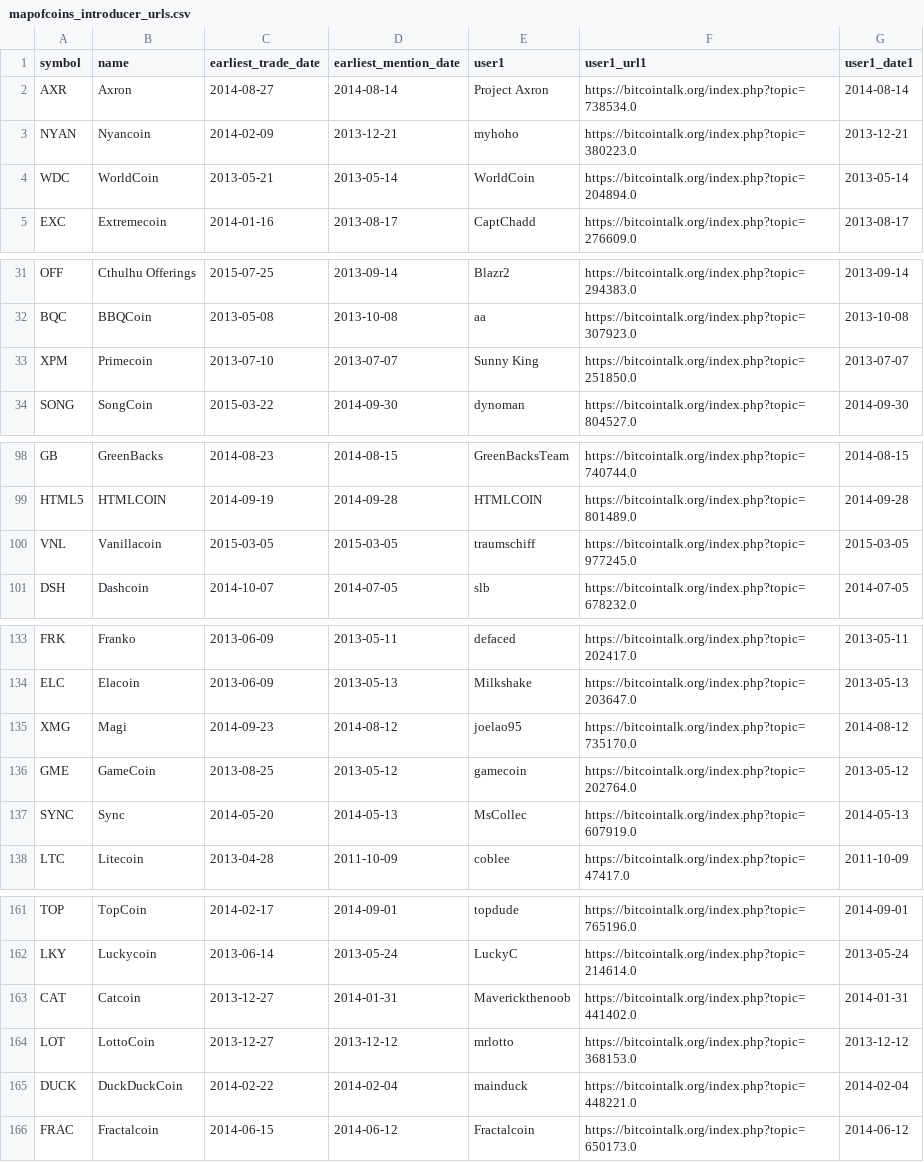
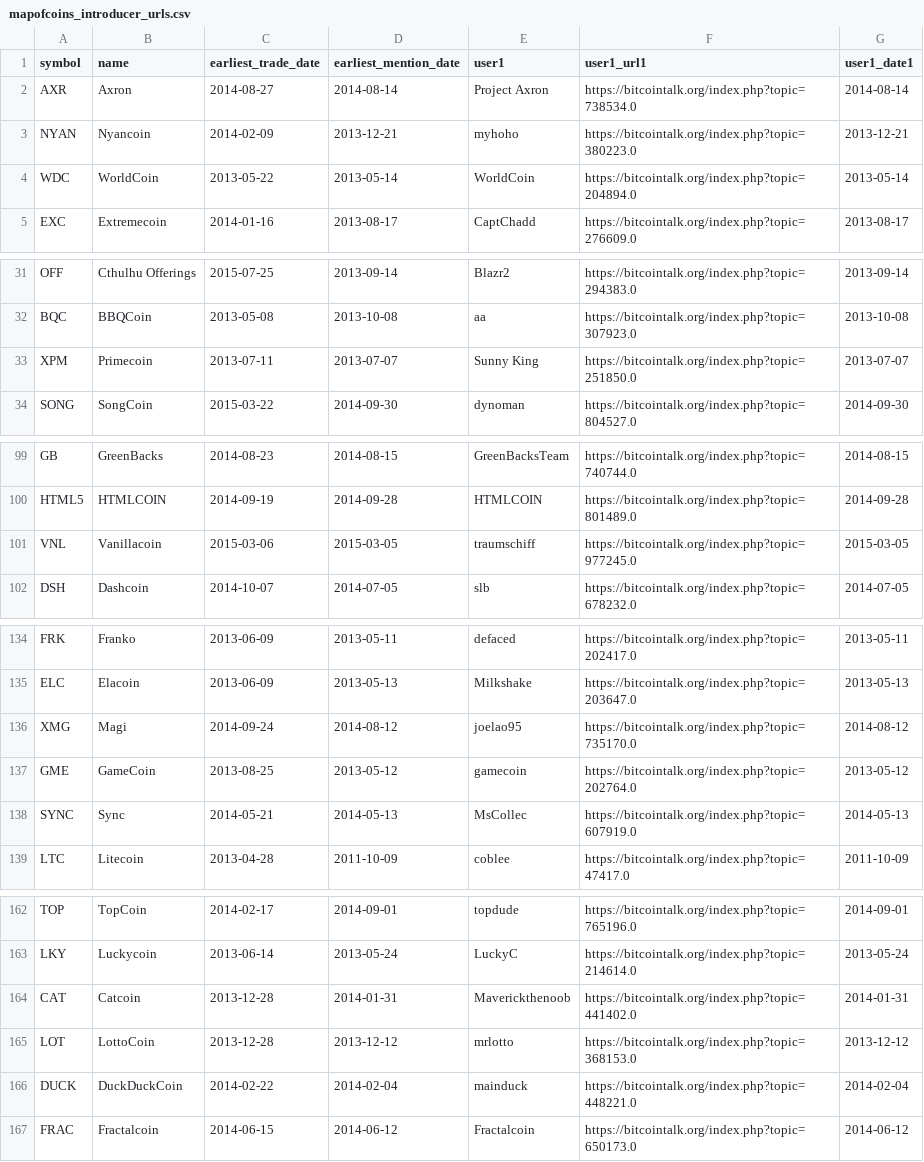
Before and after one commit to nikete/Comunity-Structure-Extremely-Speculative-Asset-Dynamics, a CSV file: data/introducers/mapofcoins_introducer_urls.csv, drawn as a sheet; only a part is shown, gaps mark what is left out; the diff covers the shown part only.

```diff
--- a/data/introducers/mapofcoins_introducer_urls.csv
+++ b/data/introducers/mapofcoins_introducer_urls.csv
@@ -3,3 +3,3 @@ AXR,Axron,2014-08-27,2014-08-14,Project Axron,https://bitcointalk.org/index.php?
 NYAN,Nyancoin,2014-02-09,2013-12-21,myhoho,https://bitcointalk.org/index.php?topic=380223.0,2013-12-21
-WDC,WorldCoin,2013-05-21,2013-05-14,WorldCoin,https://bitcointalk.org/index.php?topic=204894.0,2013-05-14
+WDC,WorldCoin,2013-05-22,2013-05-14,WorldCoin,https://bitcointalk.org/index.php?topic=204894.0,2013-05-14
 EXC,Extremecoin,2014-01-16,2013-08-17,CaptChadd,https://bitcointalk.org/index.php?topic=276609.0,2013-08-17
@@ -32,3 +32,3 @@ OFF,Cthulhu Offerings,2015-07-25,2013-09-14,Blazr2,https://bitcointalk.org/index
 BQC,BBQCoin,2013-05-08,2013-10-08,aa,https://bitcointalk.org/index.php?topic=307923.0,2013-10-08
-XPM,Primecoin,2013-07-10,2013-07-07,Sunny King,https://bitcointalk.org/index.php?topic=251850.0,2013-07-07
+XPM,Primecoin,2013-07-11,2013-07-07,Sunny King,https://bitcointalk.org/index.php?topic=251850.0,2013-07-07
 SONG,SongCoin,2015-03-22,2014-09-30,dynoman,https://bitcointalk.org/index.php?topic=804527.0,2014-09-30
@@ -99,3 +100,3 @@ GB,GreenBacks,2014-08-23,2014-08-15,GreenBacksTeam,https://bitcointalk.org/index
 HTML5,HTMLCOIN,2014-09-19,2014-09-28,HTMLCOIN,https://bitcointalk.org/index.php?topic=801489.0,2014-09-28
-VNL,Vanillacoin,2015-03-05,2015-03-05,traumschiff,https://bitcointalk.org/index.php?topic=977245.0,2015-03-05
+VNL,Vanillacoin,2015-03-06,2015-03-05,traumschiff,https://bitcointalk.org/index.php?topic=977245.0,2015-03-05
 DSH,Dashcoin,2014-10-07,2014-07-05,slb,https://bitcointalk.org/index.php?topic=678232.0,2014-07-05
@@ -134,5 +135,5 @@ FRK,Franko,2013-06-09,2013-05-11,defaced,https://bitcointalk.org/index.php?topic
 ELC,Elacoin,2013-06-09,2013-05-13,Milkshake,https://bitcointalk.org/index.php?topic=203647.0,2013-05-13
-XMG,Magi,2014-09-23,2014-08-12,joelao95,https://bitcointalk.org/index.php?topic=735170.0,2014-08-12
+XMG,Magi,2014-09-24,2014-08-12,joelao95,https://bitcointalk.org/index.php?topic=735170.0,2014-08-12
 GME,GameCoin,2013-08-25,2013-05-12,gamecoin,https://bitcointalk.org/index.php?topic=202764.0,2013-05-12
-SYNC,Sync,2014-05-20,2014-05-13,MsCollec,https://bitcointalk.org/index.php?topic=607919.0,2014-05-13
+SYNC,Sync,2014-05-21,2014-05-13,MsCollec,https://bitcointalk.org/index.php?topic=607919.0,2014-05-13
 LTC,Litecoin,2013-04-28,2011-10-09,coblee,https://bitcointalk.org/index.php?topic=47417.0,2011-10-09
@@ -162,4 +163,4 @@ TOP,TopCoin,2014-02-17,2014-09-01,topdude,https://bitcointalk.org/index.php?topi
 LKY,Luckycoin,2013-06-14,2013-05-24,LuckyC,https://bitcointalk.org/index.php?topic=214614.0,2013-05-24
-CAT,Catcoin,2013-12-27,2014-01-31,Maverickthenoob,https://bitcointalk.org/index.php?topic=441402.0,2014-01-31
-LOT,LottoCoin,2013-12-27,2013-12-12,mrlotto,https://bitcointalk.org/index.php?topic=368153.0,2013-12-12
+CAT,Catcoin,2013-12-28,2014-01-31,Maverickthenoob,https://bitcointalk.org/index.php?topic=441402.0,2014-01-31
+LOT,LottoCoin,2013-12-28,2013-12-12,mrlotto,https://bitcointalk.org/index.php?topic=368153.0,2013-12-12
 DUCK,DuckDuckCoin,2014-02-22,2014-02-04,mainduck,https://bitcointalk.org/index.php?topic=448221.0,2014-02-04
```
Also changed, not shown: 2 added rows, 1 removed row and 9 edited cells elsewhere in this file, data/introducers/mapofcoins_introducers.csv.
